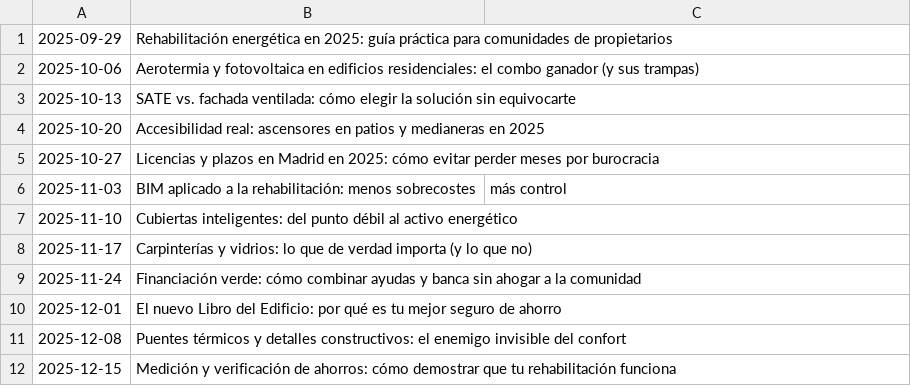
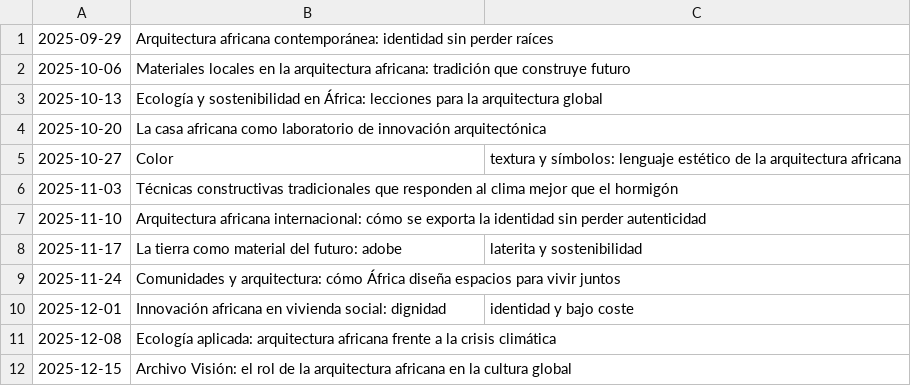
Before and after one commit to Micha2086/weekly-blog-autogen, a CSV file: topics.csv, drawn as a sheet.

Commit message:
Update topics.csv

```diff
--- a/topics.csv
+++ b/topics.csv
@@ -1,12 +1,12 @@
-2025-09-29,Rehabilitación energética en 2025: guía práctica para comunidades de propietarios
-2025-10-06,Aerotermia y fotovoltaica en edificios residenciales: el combo ganador (y sus trampas)
-2025-10-13,SATE vs. fachada ventilada: cómo elegir la solución sin equivocarte
-2025-10-20,Accesibilidad real: ascensores en patios y medianeras en 2025
-2025-10-27,Licencias y plazos en Madrid en 2025: cómo evitar perder meses por burocracia
-2025-11-03,BIM aplicado a la rehabilitación: menos sobrecostes, más control
-2025-11-10,Cubiertas inteligentes: del punto débil al activo energético
-2025-11-17,Carpinterías y vidrios: lo que de verdad importa (y lo que no)
-2025-11-24,Financiación verde: cómo combinar ayudas y banca sin ahogar a la comunidad
-2025-12-01,El nuevo Libro del Edificio: por qué es tu mejor seguro de ahorro
-2025-12-08,Puentes térmicos y detalles constructivos: el enemigo invisible del confort
-2025-12-15,Medición y verificación de ahorros: cómo demostrar que tu rehabilitación funciona
+2025-09-29,Arquitectura africana contemporánea: identidad sin perder raíces
+2025-10-06,Materiales locales en la arquitectura africana: tradición que construye futuro
+2025-10-13,Ecología y sostenibilidad en África: lecciones para la arquitectura global
+2025-10-20,La casa africana como laboratorio de innovación arquitectónica
+2025-10-27,Color, textura y símbolos: lenguaje estético de la arquitectura africana
+2025-11-03,Técnicas constructivas tradicionales que responden al clima mejor que el hormigón
+2025-11-10,Arquitectura africana internacional: cómo se exporta la identidad sin perder autenticidad
+2025-11-17,La tierra como material del futuro: adobe, laterita y sostenibilidad
+2025-11-24,Comunidades y arquitectura: cómo África diseña espacios para vivir juntos
+2025-12-01,Innovación africana en vivienda social: dignidad, identidad y bajo coste
+2025-12-08,Ecología aplicada: arquitectura africana frente a la crisis climática
+2025-12-15,Archivo Visión: el rol de la arquitectura africana en la cultura global
```
